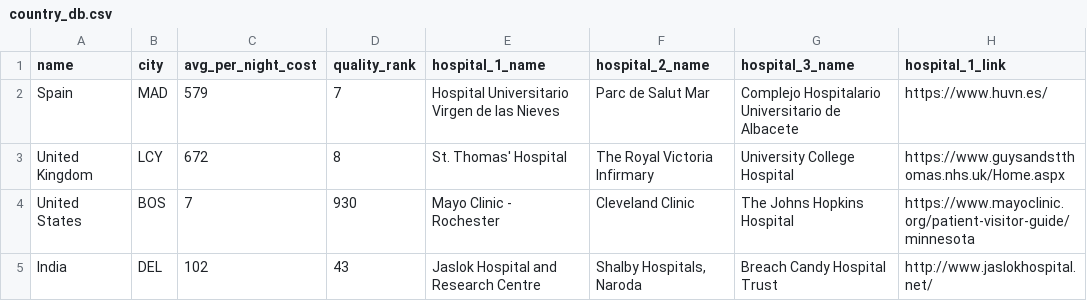
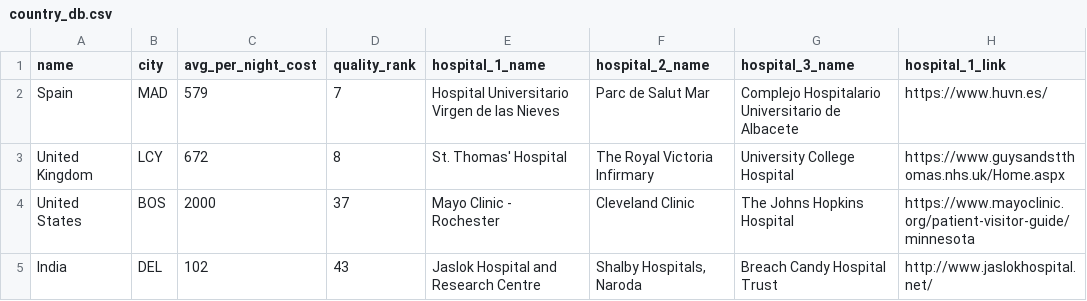
Before and after one commit to lyronctk/DHEA, a CSV file: DHEA/DHEA/CSVs/country_db.csv, drawn as a sheet; only a part is shown; the diff names each change by its address in the sheet, - before the commit and + after, or states it on an @@ line.

Commit message:
added all cards info to results view & did total cost calculation

```diff
--- a/DHEA/DHEA/CSVs/country_db.csv
+++ b/DHEA/DHEA/CSVs/country_db.csv
-C4 (avg_per_night_cost): 7
+C4 (avg_per_night_cost): 2000
-D4 (quality_rank): 930
+D4 (quality_rank): 37
```
Also changed, not shown: 5 other files.
